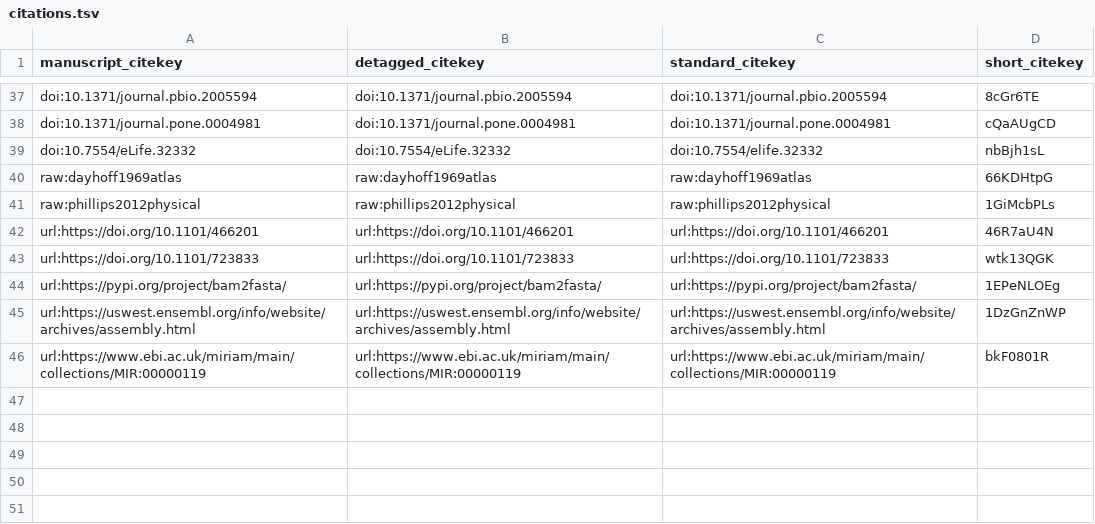
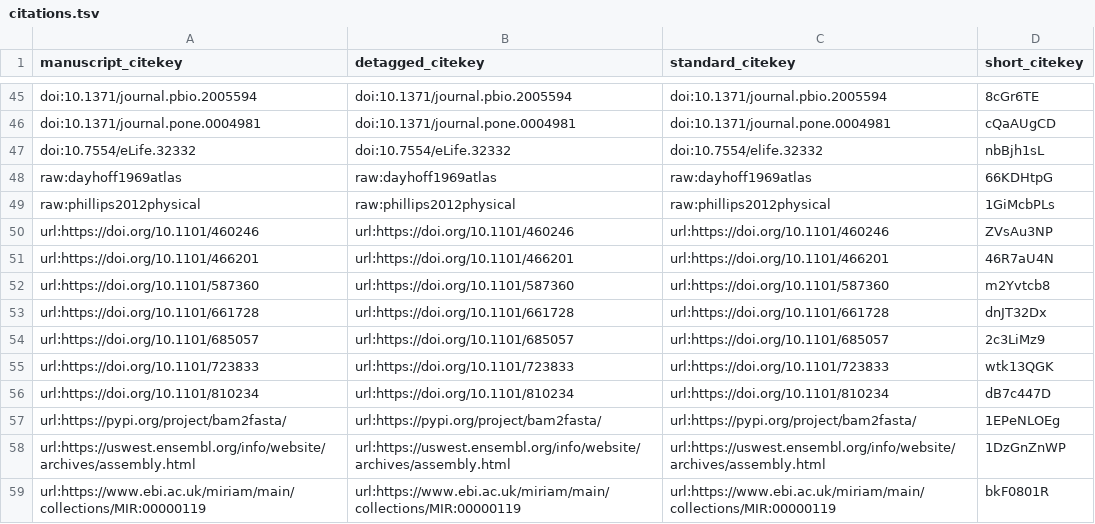
Before and after one commit to czbiohub/de-novo-orthology-paper, a TSV file: citations.tsv, drawn as a sheet; only a part is shown, gaps mark what is left out; the diff covers the shown part only; the diff names each change by its address in the sheet, - before the commit and + after, or states it on an @@ line.

Commit message:
Merge pull request #31 from czbiohub/olgabot/ejfertig-response [ci skip]
This build is based on
https://github.com/czbiohub/orthology-free-comparative-transcriptomics-paper/commit/9ad7a8b8344a52fc584ff37d4b785e2d38449bf8.

This commit was created by the following Travis CI build and job:
https://travis-ci.com/czbiohub/orthology-free-comparative-transcriptomics-paper/builds/141514977
https://travis-ci.com/czbiohub/orthology-free-comparative-transcriptomics-paper/jobs/268340803

The full commit message that triggered this build is copied below:

Merge pull request #31 from czbiohub/olgabot/ejfertig-response

[WIP] Olgabot/ejfertig response

```diff
--- a/citations.tsv
+++ b/citations.tsv
+row 50: url:https://doi.org/10.1101/460246 | url:https://doi.org/10.1101/460246 | url:https://doi.org/10.1101/460246 | ZVsAu3NP
+row 52: url:https://doi.org/10.1101/587360 | url:https://doi.org/10.1101/587360 | url:https://doi.org/10.1101/587360 | m2Yvtcb8
+row 53: url:https://doi.org/10.1101/661728 | url:https://doi.org/10.1101/661728 | url:https://doi.org/10.1101/661728 | dnJT32Dx
+row 54: url:https://doi.org/10.1101/685057 | url:https://doi.org/10.1101/685057 | url:https://doi.org/10.1101/685057 | 2c3LiMz9
+row 56: url:https://doi.org/10.1101/810234 | url:https://doi.org/10.1101/810234 | url:https://doi.org/10.1101/810234 | dB7c447D
```
Also changed, not shown: 17 added rows and 9 removed rows elsewhere in this file, 5 other files.
